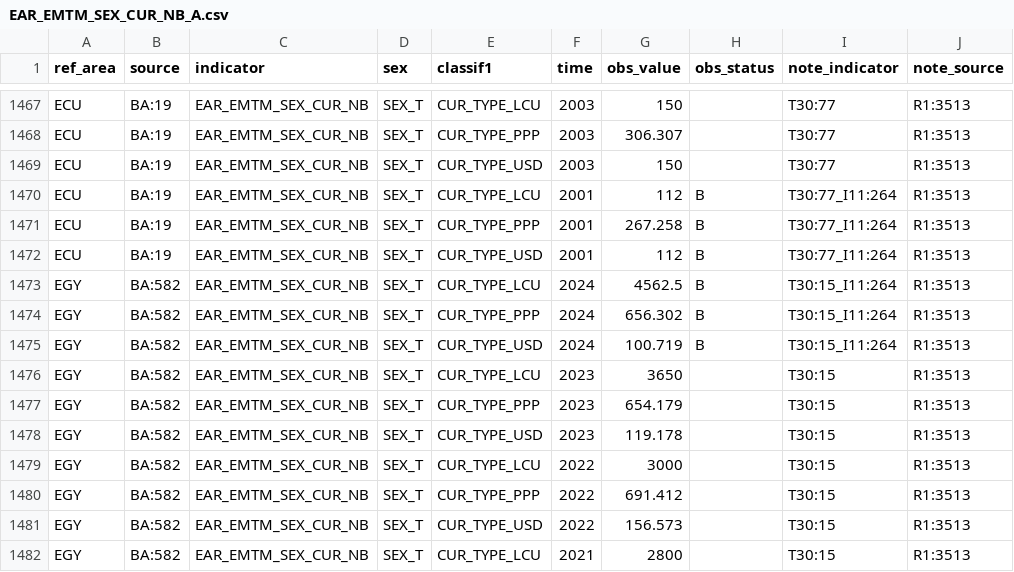
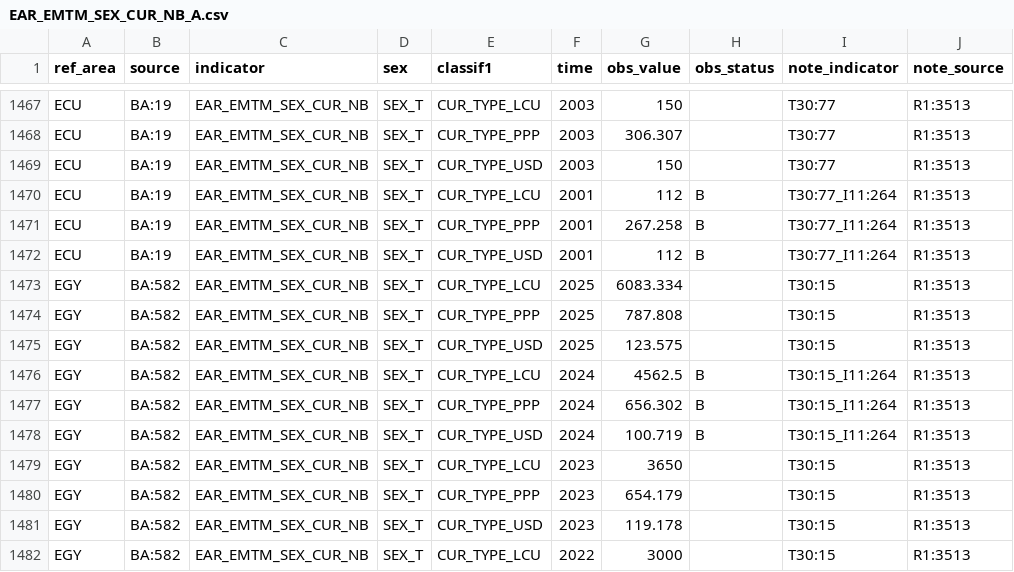
Before and after one commit to GYZ001/costmodel, a CSV file: data/raw/ilostat/EAR_EMTM_SEX_CUR_NB_A.csv, drawn as a sheet; only a part is shown, gaps mark what is left out; the shorter side is filled out with more unchanged rows; the diff names each change by its address in the sheet, - before the commit and + after, or states it on an @@ line.

```diff
--- a/data/raw/ilostat/EAR_EMTM_SEX_CUR_NB_A.csv
+++ b/data/raw/ilostat/EAR_EMTM_SEX_CUR_NB_A.csv
+row 1473: EGY | BA:582 | EAR_EMTM_SEX_CUR_NB | SEX_T | CUR_TYPE_LCU | 2025 | 6083.334 |  | T30:15 | R1:3513
+row 1474: EGY | BA:582 | EAR_EMTM_SEX_CUR_NB | SEX_T | CUR_TYPE_PPP | 2025 | 787.808 |  | T30:15 | R1:3513
+row 1475: EGY | BA:582 | EAR_EMTM_SEX_CUR_NB | SEX_T | CUR_TYPE_USD | 2025 | 123.575 |  | T30:15 | R1:3513
```
Also changed, not shown: data/raw/ilostat/EAR_EHRA_SEX_CUR_NB_A.csv, data/raw/ilostat/EAR_EHRM_SEX_CUR_NB_A.csv, 3 other files.
